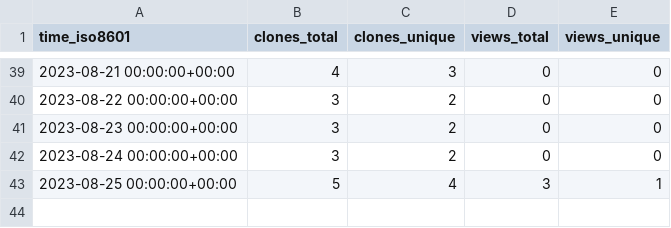
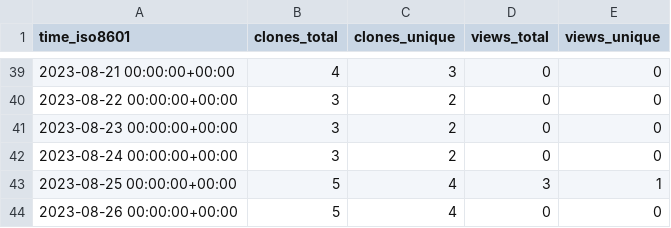
Before and after one commit to ayewo/ghost.sh, a CSV file: ayewo/ghost.sh/ghrs-data/views_clones_aggregate.csv, drawn as a sheet; only a part is shown, gaps mark what is left out.

```diff
--- a/ayewo/ghost.sh/ghrs-data/views_clones_aggregate.csv
+++ b/ayewo/ghost.sh/ghrs-data/views_clones_aggregate.csv
@@ -43 +43,2 @@ time_iso8601,clones_total,clones_unique,views_total,views_unique
 2023-08-25 00:00:00+00:00,5,4,3,1
+2023-08-26 00:00:00+00:00,5,4,0,0
```
Also changed, not shown: 1 other file.
